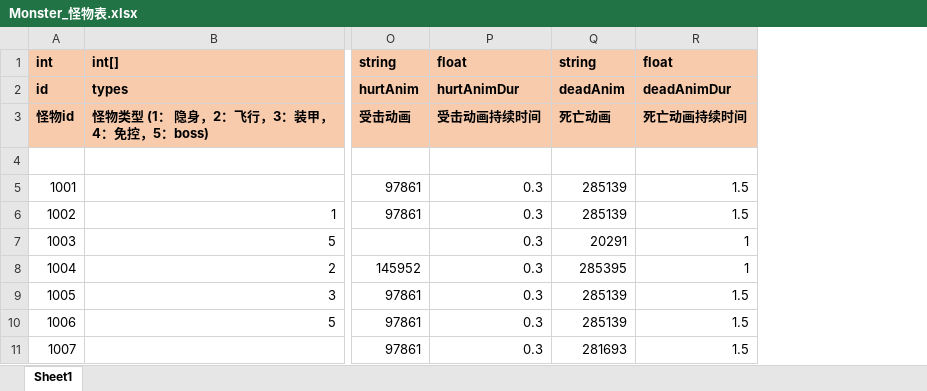
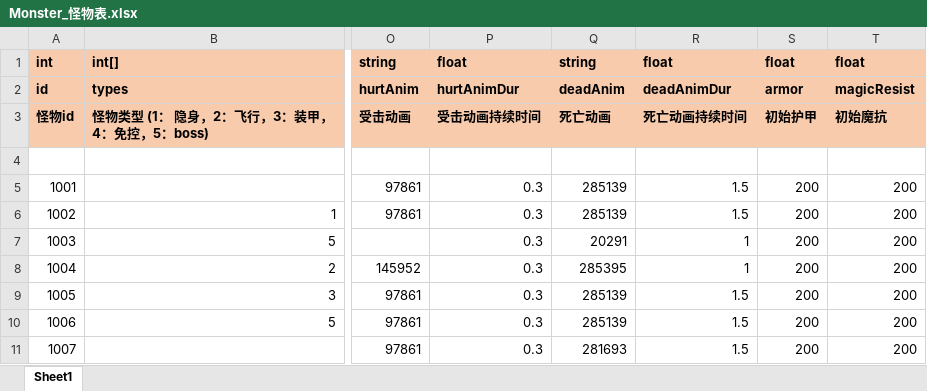
Before and after one commit to mobox-lab/dragonverse, an Excel workbook: nevergiveup/Excel/Monster_怪物表.xlsx, sheet Sheet1, drawn as a sheet; only a part is shown, gaps mark what is left out; values as stored, in another font and other column widths than the file's, no borders; the diff names each change by its address in the sheet, - before the commit and + after, or states it on an @@ line.

```diff
--- a/nevergiveup/Excel/Monster_怪物表.xlsx (sheet Sheet1)
+++ b/nevergiveup/Excel/Monster_怪物表.xlsx (sheet Sheet1)
+column S, rows 1-11: float | armor | 初始护甲 |  | 200 | 200 | 200 | 200 | 200 | 200 | 200
+column T, rows 1-11: float | magicResist | 初始魔抗 |  | 200 | 200 | 200 | 200 | 200 | 200 | 200
```
Also changed, not shown: nevergiveup/Excel/Buff_buff表.xlsx, 7 other files.
